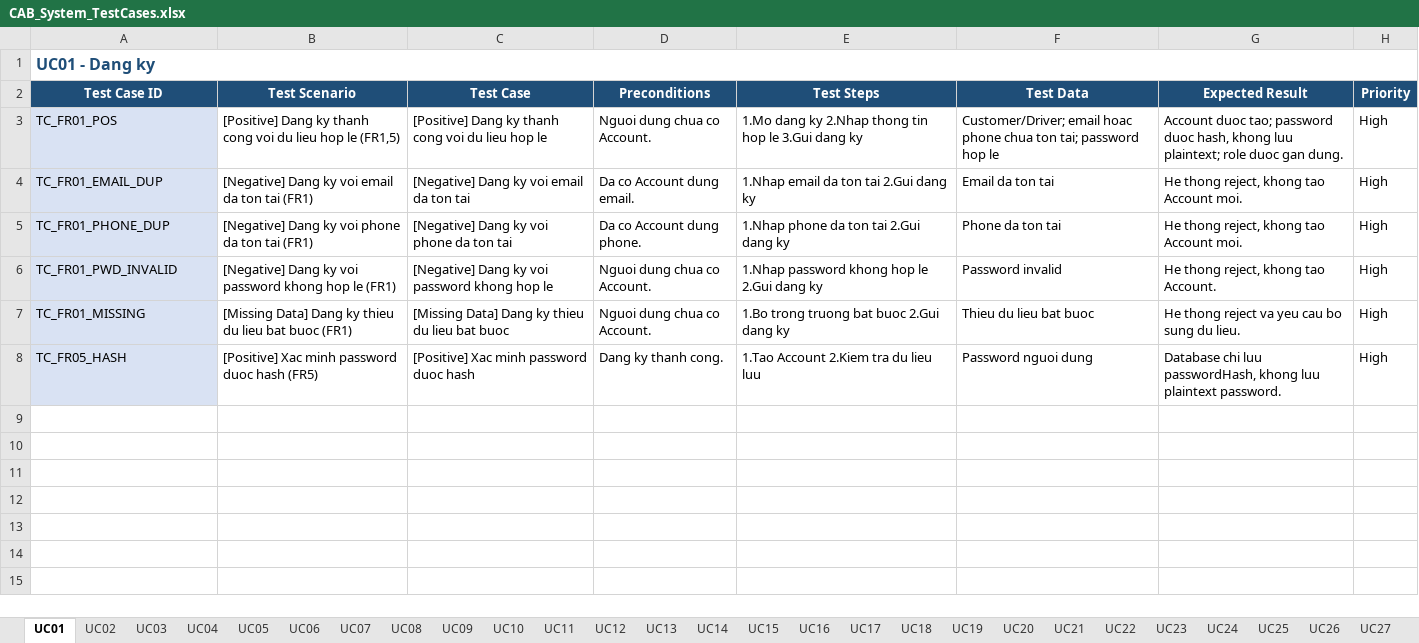
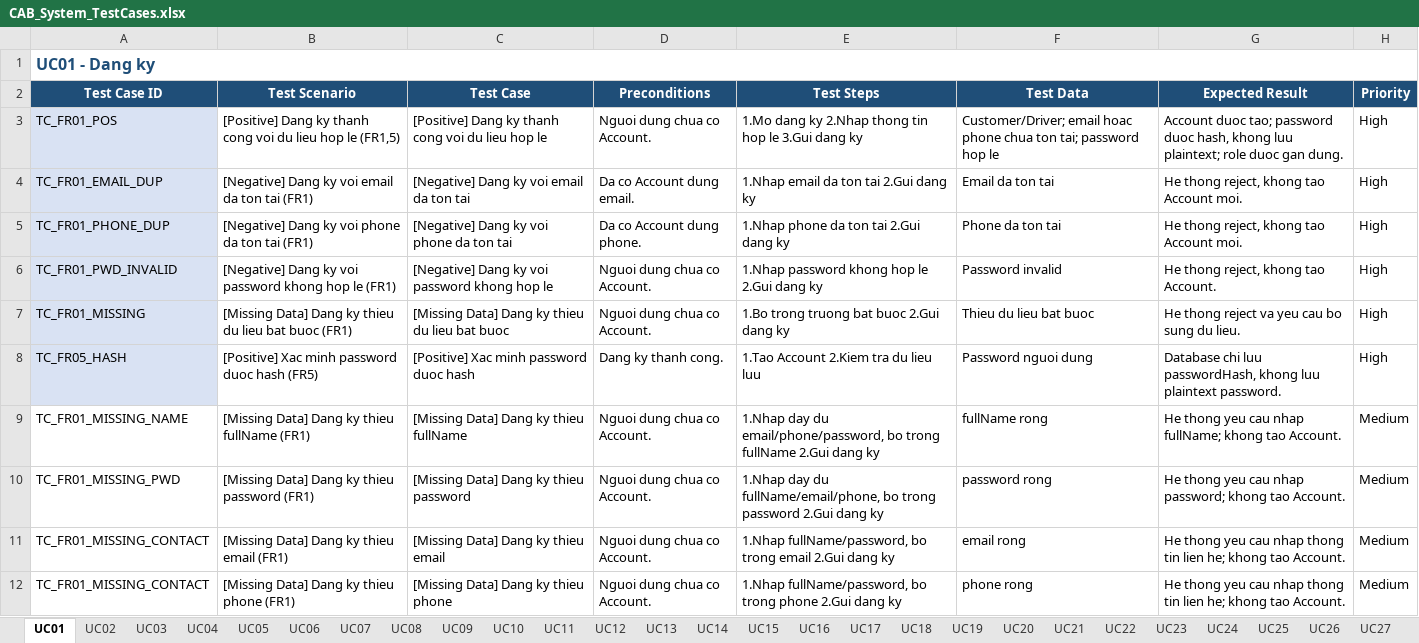
Before and after one commit to vthaix/23674231_TranVanThai_Cabsystem, an Excel workbook: test_case/CAB_System_TestCases.xlsx, sheet UC01, drawn as a sheet; values as stored, in another font and other column widths than the file's, no borders; the diff names each change by its address in the sheet, - before the commit and + after, or states it on an @@ line.

```diff
--- a/test_case/CAB_System_TestCases.xlsx (sheet UC01)
+++ b/test_case/CAB_System_TestCases.xlsx (sheet UC01)
+row 9: TC_FR01_MISSING_NAME | [Missing Data] Dang ky thieu fullName (FR1) | [Missing Data] Dang ky thieu fullName | Nguoi dung chua co Account. | 1.Nhap day du email/phone/password, bo trong fullName 2.Gui dang ky | fullName rong | He thong yeu cau nhap fullName; khong tao Account. | Medium
+row 10: TC_FR01_MISSING_PWD | [Missing Data] Dang ky thieu password (FR1) | [Missing Data] Dang ky thieu password | Nguoi dung chua co Account. | 1.Nhap day du fullName/email/phone, bo trong password 2.Gui dang ky | password rong | He thong yeu cau nhap password; khong tao Account. | Medium
+row 11: TC_FR01_MISSING_CONTACT | [Missing Data] Dang ky thieu email (FR1) | [Missing Data] Dang ky thieu email | Nguoi dung chua co Account. | 1.Nhap fullName/password, bo trong email 2.Gui dang ky | email rong | He thong yeu cau nhap thong tin lien he; khong tao Account. | Medium
+row 12: TC_FR01_MISSING_CONTACT | [Missing Data] Dang ky thieu phone (FR1) | [Missing Data] Dang ky thieu phone | Nguoi dung chua co Account. | 1.Nhap fullName/password, bo trong phone 2.Gui dang ky | phone rong | He thong yeu cau nhap thong tin lien he; khong tao Account. | Medium
```
Also changed, not shown: sheet UC08, sheet UC07, sheet UC26, sheet UC24, sheet UC12, sheet UC27, 8 more sheets.
